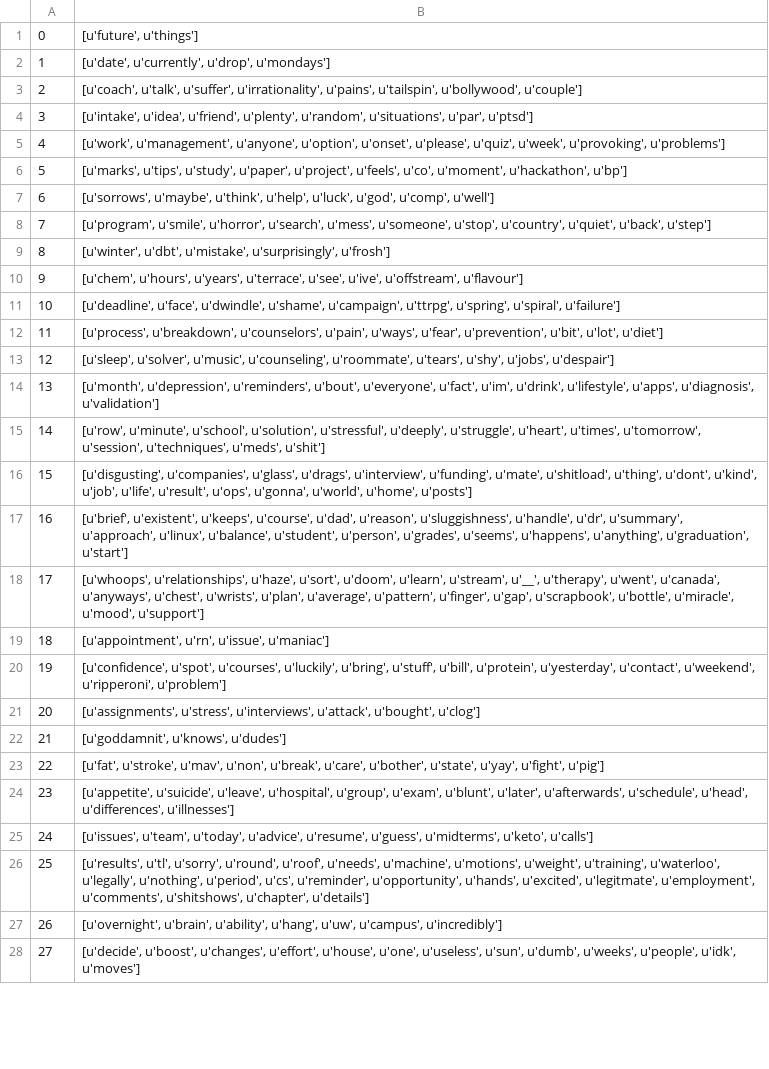
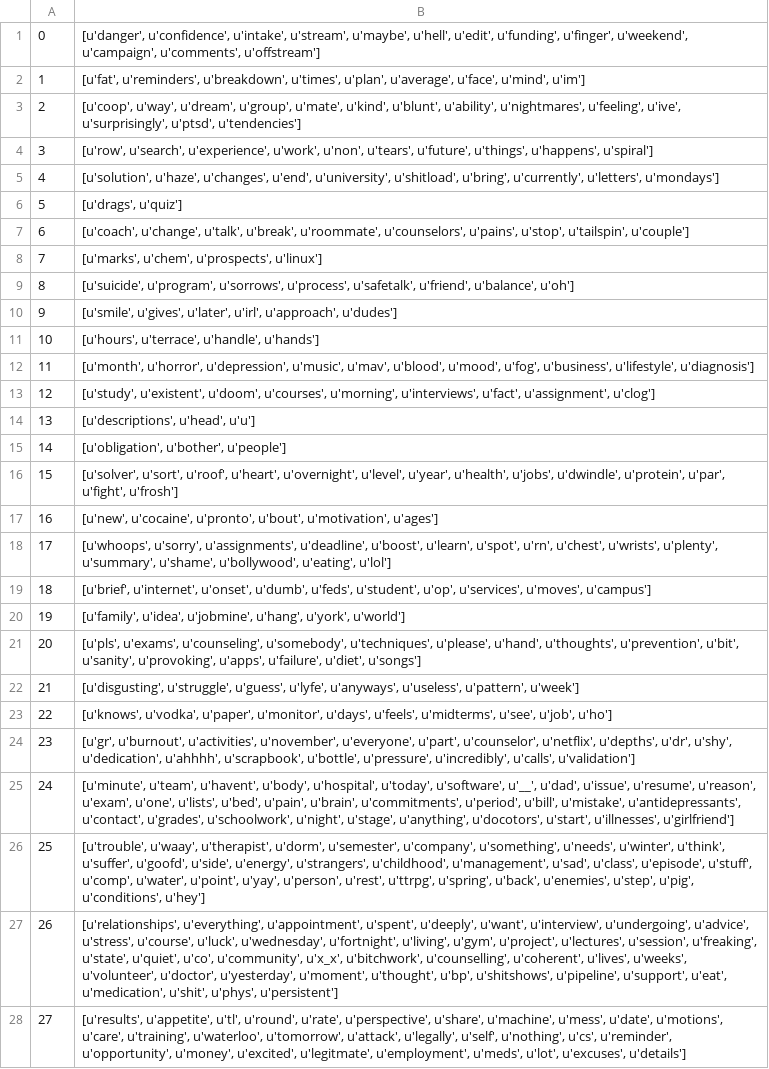
Before and after one commit to cocassel/mental-health-mondays, a CSV file: clustering_result.csv, drawn as a sheet; only a part is shown; the diff covers the shown part only; the diff names each change by its address in the sheet, - before the commit and + after, or states it on an @@ line.

Commit message:
data.py and predict.py

```diff
--- a/clustering_result.csv
+++ b/clustering_result.csv
-B1: [u'future', u'things']
+B1: [u'danger', u'confidence', u'intake', u'stream', u'maybe', u'hell', u'edit', u'funding', u'finger', u'weekend', u'campaign', u'comments', u'offstream']
-B2: [u'date', u'currently', u'drop', u'mondays']
+B2: [u'fat', u'reminders', u'breakdown', u'times', u'plan', u'average', u'face', u'mind', u'im']
-B3: [u'coach', u'talk', u'suffer', u'irrationality', u'pains', u'tailspin', u'bollywood', u'couple']
+B3: [u'coop', u'way', u'dream', u'group', u'mate', u'kind', u'blunt', u'ability', u'nightmares', u'feeling', u'ive', u'surprisingly', u'ptsd', u'tendencies']
-B4: [u'intake', u'idea', u'friend', u'plenty', u'random', u'situations', u'par', u'ptsd']
+B4: [u'row', u'search', u'experience', u'work', u'non', u'tears', u'future', u'things', u'happens', u'spiral']
-B5: [u'work', u'management', u'anyone', u'option', u'onset', u'please', u'quiz', u'week', u'provoking', u'problems']
+B5: [u'solution', u'haze', u'changes', u'end', u'university', u'shitload', u'bring', u'currently', u'letters', u'mondays']
-B6: [u'marks', u'tips', u'study', u'paper', u'project', u'feels', u'co', u'moment', u'hackathon', u'bp']
+B6: [u'drags', u'quiz']
-B7: [u'sorrows', u'maybe', u'think', u'help', u'luck', u'god', u'comp', u'well']
+B7: [u'coach', u'change', u'talk', u'break', u'roommate', u'counselors', u'pains', u'stop', u'tailspin', u'couple']
-B8: [u'program', u'smile', u'horror', u'search', u'mess', u'someone', u'stop', u'country', u'quiet', u'back', u'step']
+B8: [u'marks', u'chem', u'prospects', u'linux']
-B9: [u'winter', u'dbt', u'mistake', u'surprisingly', u'frosh']
+B9: [u'suicide', u'program', u'sorrows', u'process', u'safetalk', u'friend', u'balance', u'oh']
-B10: [u'chem', u'hours', u'years', u'terrace', u'see', u'ive', u'offstream', u'flavour']
+B10: [u'smile', u'gives', u'later', u'irl', u'approach', u'dudes']
-B11: [u'deadline', u'face', u'dwindle', u'shame', u'campaign', u'ttrpg', u'spring', u'spiral', u'failure']
+B11: [u'hours', u'terrace', u'handle', u'hands']
-B12: [u'process', u'breakdown', u'counselors', u'pain', u'ways', u'fear', u'prevention', u'bit', u'lot', u'diet']
+B12: [u'month', u'horror', u'depression', u'music', u'mav', u'blood', u'mood', u'fog', u'business', u'lifestyle', u'diagnosis']
-B13: [u'sleep', u'solver', u'music', u'counseling', u'roommate', u'tears', u'shy', u'jobs', u'despair']
+B13: [u'study', u'existent', u'doom', u'courses', u'morning', u'interviews', u'fact', u'assignment', u'clog']
-B14: [u'month', u'depression', u'reminders', u'bout', u'everyone', u'fact', u'im', u'drink', u'lifestyle', u'apps', u'diagnosis', u'validation']
+B14: [u'descriptions', u'head', u'u']
-B15: [u'row', u'minute', u'school', u'solution', u'stressful', u'deeply', u'struggle', u'heart', u'times', u'tomorrow', u'session', u'techniques', u'meds', u'shit']
+B15: [u'obligation', u'bother', u'people']
-B16: [u'disgusting', u'companies', u'glass', u'drags', u'interview', u'funding', u'mate', u'shitload', u'thing', u'dont', u'kind', u'job', u'life', u'result', u'ops', u'gonna', u'world', u'home', u'posts']
+B16: [u'solver', u'sort', u'roof', u'heart', u'overnight', u'level', u'year', u'health', u'jobs', u'dwindle', u'protein', u'par', u'fight', u'frosh']
-B17: [u'brief', u'existent', u'keeps', u'course', u'dad', u'reason', u'sluggishness', u'handle', u'dr', u'summary', u'approach', u'linux', u'balance', u'student', u'person', u'grades', u'seems', u'happens', u'anything', u'graduation', u'start']
+B17: [u'new', u'cocaine', u'pronto', u'bout', u'motivation', u'ages']
-B18: [u'whoops', u'relationships', u'haze', u'sort', u'doom', u'learn', u'stream', u'__', u'therapy', u'went', u'canada', u'anyways', u'chest', u'wrists', u'plan', u'average', u'pattern', u'finger', u'gap', u'scrapbook', u'bottle', u'miracle', u'mood', u'support']
+B18: [u'whoops', u'sorry', u'assignments', u'deadline', u'boost', u'learn', u'spot', u'rn', u'chest', u'wrists', u'plenty', u'summary', u'shame', u'bollywood', u'eating', u'lol']
-B19: [u'appointment', u'rn', u'issue', u'maniac']
+B19: [u'brief', u'internet', u'onset', u'dumb', u'feds', u'student', u'op', u'services', u'moves', u'campus']
-B20: [u'confidence', u'spot', u'courses', u'luckily', u'bring', u'stuff', u'bill', u'protein', u'yesterday', u'contact', u'weekend', u'ripperoni', u'problem']
+B20: [u'family', u'idea', u'jobmine', u'hang', u'york', u'world']
-B21: [u'assignments', u'stress', u'interviews', u'attack', u'bought', u'clog']
+B21: [u'pls', u'exams', u'counseling', u'somebody', u'techniques', u'please', u'hand', u'thoughts', u'prevention', u'bit', u'sanity', u'provoking', u'apps', u'failure', u'diet', u'songs']
-B22: [u'goddamnit', u'knows', u'dudes']
+B22: [u'disgusting', u'struggle', u'guess', u'lyfe', u'anyways', u'useless', u'pattern', u'week']
-B23: [u'fat', u'stroke', u'mav', u'non', u'break', u'care', u'bother', u'state', u'yay', u'fight', u'pig']
+B23: [u'knows', u'vodka', u'paper', u'monitor', u'days', u'feels', u'midterms', u'see', u'job', u'ho']
-B24: [u'appetite', u'suicide', u'leave', u'hospital', u'group', u'exam', u'blunt', u'later', u'afterwards', u'schedule', u'head', u'differences', u'illnesses']
+B24: [u'gr', u'burnout', u'activities', u'november', u'everyone', u'part', u'counselor', u'netflix', u'depths', u'dr', u'shy', u'dedication', u'ahhhh', u'scrapbook', u'bottle', u'pressure', u'incredibly', u'calls', u'validation']
-B25: [u'issues', u'team', u'today', u'advice', u'resume', u'guess', u'midterms', u'keto', u'calls']
+B25: [u'minute', u'team', u'havent', u'body', u'hospital', u'today', u'software', u'__', u'dad', u'issue', u'resume', u'reason', u'exam', u'one', u'lists', u'bed', u'pain', u'brain', u'commitments', u'period', u'bill', u'mistake', u'antidepressants', u'contact', u'grades', u'schoolwork', u'night', u'stage', u'anything', u'docotors', u'start', u'illnesses', u'girlfriend']
-B26: [u'results', u'tl', u'sorry', u'round', u'roof', u'needs', u'machine', u'motions', u'weight', u'training', u'waterloo', u'legally', u'nothing', u'period', u'cs', u'reminder', u'opportunity', u'hands', u'excited', u'legitmate', u'employment', u'comments', u'shitshows', u'chapter', u'details']
+B26: [u'trouble', u'waay', u'therapist', u'dorm', u'semester', u'company', u'something', u'needs', u'winter', u'think', u'suffer', u'goofd', u'side', u'energy', u'strangers', u'childhood', u'management', u'sad', u'class', u'episode', u'stuff', u'comp', u'water', u'point', u'yay', u'person', u'rest', u'ttrpg', u'spring', u'back', u'enemies', u'step', u'pig', u'conditions', u'hey']
-B27: [u'overnight', u'brain', u'ability', u'hang', u'uw', u'campus', u'incredibly']
+B27: [u'relationships', u'everything', u'appointment', u'spent', u'deeply', u'want', u'interview', u'undergoing', u'advice', u'stress', u'course', u'luck', u'wednesday', u'fortnight', u'living', u'gym', u'project', u'lectures', u'session', u'freaking', u'state', u'quiet', u'co', u'community', u'x_x', u'bitchwork', u'counselling', u'coherent', u'lives', u'weeks', u'volunteer', u'doctor', u'yesterday', u'moment', u'thought', u'bp', u'shitshows', u'pipeline', u'support', u'eat', u'medication', u'shit', u'phys', u'persistent']
-B28: [u'decide', u'boost', u'changes', u'effort', u'house', u'one', u'useless', u'sun', u'dumb', u'weeks', u'people', u'idk', u'moves']
+B28: [u'results', u'appetite', u'tl', u'round', u'rate', u'perspective', u'share', u'machine', u'mess', u'date', u'motions', u'care', u'training', u'waterloo', u'tomorrow', u'attack', u'legally', u'self', u'nothing', u'cs', u'reminder', u'opportunity', u'money', u'excited', u'legitmate', u'employment', u'meds', u'lot', u'excuses', u'details']
```
Also changed, not shown: 22 edited cells elsewhere in this file, 3 other files.
